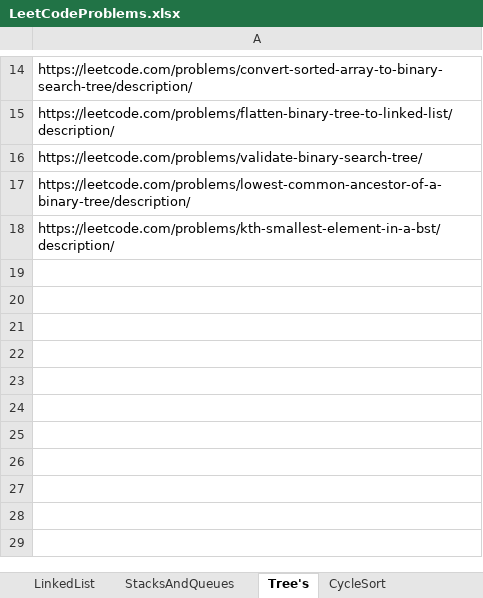
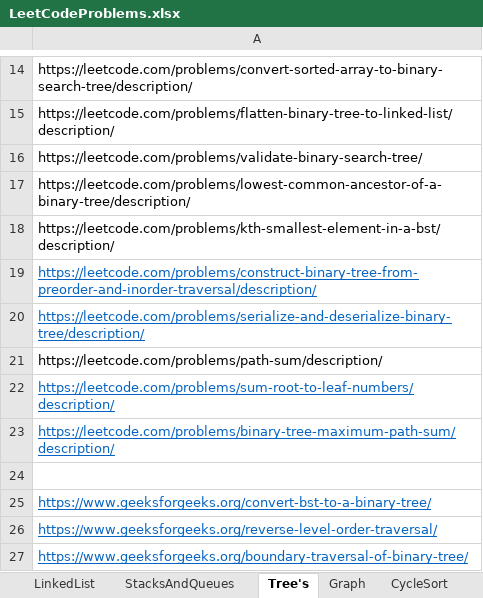
Before and after one commit to Sai-RohithReddy/ATLAS, an Excel workbook: LeetCodeDoubtsProblems/LeetCodeProblems.xlsx, sheet Tree's, drawn as a sheet; only a part is shown, gaps mark what is left out; values as stored, in another font and other column widths than the file's, no borders; the diff names each change by its address in the sheet, - before the commit and + after, or states it on an @@ line.

Commit message:
Add files via upload

```diff
--- a/LeetCodeDoubtsProblems/LeetCodeProblems.xlsx (sheet Tree's)
+++ b/LeetCodeDoubtsProblems/LeetCodeProblems.xlsx (sheet Tree's)
+sheet tab: Graph
+row 19: https://leetcode.com/problems/construct-binary-tree-from-preorder-and-inorder-traversal/description/
+row 20: https://leetcode.com/problems/serialize-and-deserialize-binary-tree/description/
+row 21: https://leetcode.com/problems/path-sum/description/
+row 22: https://leetcode.com/problems/sum-root-to-leaf-numbers/description/
+row 23: https://leetcode.com/problems/binary-tree-maximum-path-sum/description/
+row 24: (empty)
+row 25: https://www.geeksforgeeks.org/convert-bst-to-a-binary-tree/
+row 26: https://www.geeksforgeeks.org/reverse-level-order-traversal/
+row 27: https://www.geeksforgeeks.org/boundary-traversal-of-binary-tree/
```
